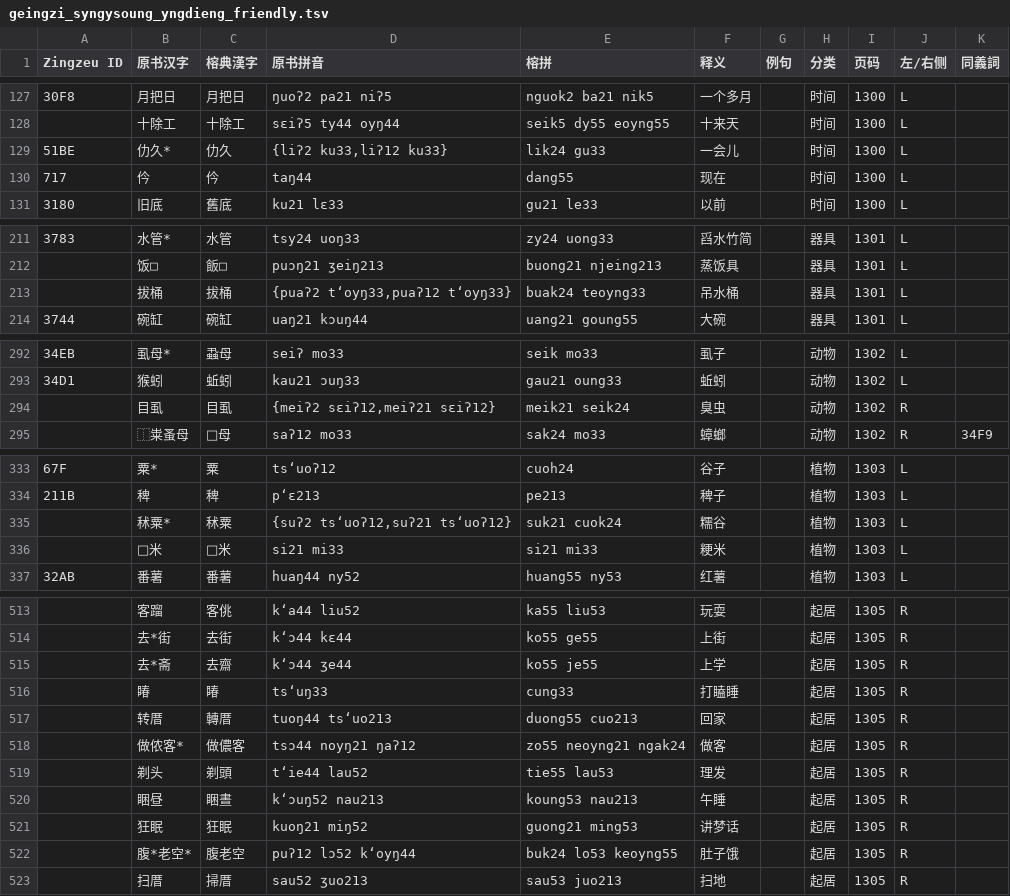
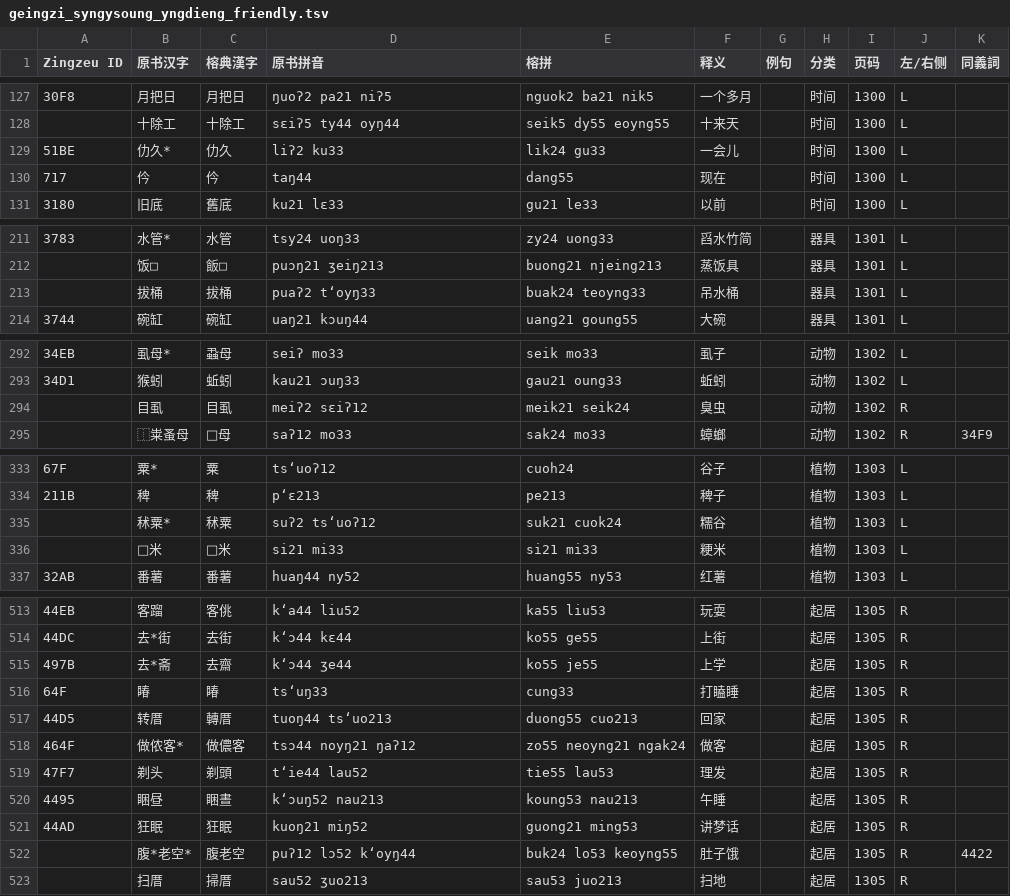
Before and after one commit to siuze/sy_ngy__LJ, a TSV file: sy_ngy_soung/geingzi_syngysoung_yngdieng_friendly.tsv, drawn as a sheet; only a part is shown, gaps mark what is left out; the diff covers the shown part only; the diff names each change by its address in the sheet, - before the commit and + after, or states it on an @@ line.

```diff
--- a/sy_ngy_soung/geingzi_syngysoung_yngdieng_friendly.tsv
+++ b/sy_ngy_soung/geingzi_syngysoung_yngdieng_friendly.tsv
-D129 (原书拼音): {liʔ2 ku33,liʔ12 ku33}
+D129 (原书拼音): liʔ2 ku33
-D213 (原书拼音): {puaʔ2 t‘oyŋ33,puaʔ12 t‘oyŋ33}
+D213 (原书拼音): puaʔ2 t‘oyŋ33
-D294 (原书拼音): {meiʔ2 sεiʔ12,meiʔ21 sεiʔ12}
+D294 (原书拼音): meiʔ2 sεiʔ12
-D335 (原书拼音): {suʔ2 ts‘uoʔ12,suʔ21 ts‘uoʔ12}
+D335 (原书拼音): suʔ2 ts‘uoʔ12
-A513 (Zingzeu ID): (empty)
+A513 (Zingzeu ID): 44EB
-A514 (Zingzeu ID): (empty)
+A514 (Zingzeu ID): 44DC
-A515 (Zingzeu ID): (empty)
+A515 (Zingzeu ID): 497B
-A516 (Zingzeu ID): (empty)
+A516 (Zingzeu ID): 64F
-A517 (Zingzeu ID): (empty)
+A517 (Zingzeu ID): 44D5
-A518 (Zingzeu ID): (empty)
+A518 (Zingzeu ID): 464F
-A519 (Zingzeu ID): (empty)
+A519 (Zingzeu ID): 47F7
-A520 (Zingzeu ID): (empty)
+A520 (Zingzeu ID): 4495
-A521 (Zingzeu ID): (empty)
+A521 (Zingzeu ID): 44AD
-K522 (同義詞): (empty)
+K522 (同義詞): 4422
```
Also changed, not shown: 46 edited cells elsewhere in this file.
